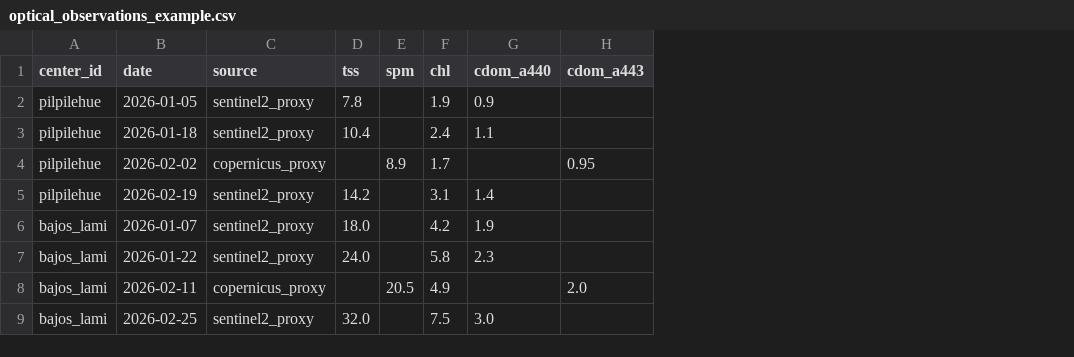
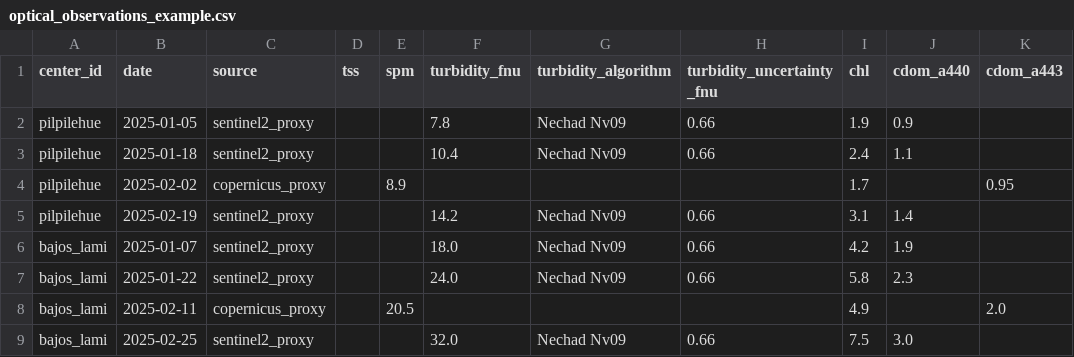
Before and after one commit to mg28evx/light-cage-sim, a CSV file: data/optical_observations_example.csv, drawn as a sheet; only a part is shown; the diff names each change by its address in the sheet, - before the commit and + after, or states it on an @@ line.

Commit message:
Add Sentinel-2 turbidity proxy calibration support

```diff
--- a/data/optical_observations_example.csv
+++ b/data/optical_observations_example.csv
+column F (turbidity_fnu), rows 2-9: 7.8 | 10.4 |  | 14.2 | 18.0 | 24.0 |  | 32.0
+column G (turbidity_algorithm), rows 2-9: Nechad Nv09 | Nechad Nv09 |  | Nechad Nv09 | Nechad Nv09 | Nechad Nv09 |  | Nechad Nv09
+column H (turbidity_uncertainty_fnu), rows 2-9: 0.66 | 0.66 |  | 0.66 | 0.66 | 0.66 |  | 0.66
-B2 (date): 2026-01-05
+B2 (date): 2025-01-05
-D2 (tss): 7.8
+D2 (tss): (empty)
-B3 (date): 2026-01-18
+B3 (date): 2025-01-18
-D3 (tss): 10.4
+D3 (tss): (empty)
-B4 (date): 2026-02-02
+B4 (date): 2025-02-02
-B5 (date): 2026-02-19
+B5 (date): 2025-02-19
-D5 (tss): 14.2
+D5 (tss): (empty)
-B6 (date): 2026-01-07
+B6 (date): 2025-01-07
-D6 (tss): 18.0
+D6 (tss): (empty)
-B7 (date): 2026-01-22
+B7 (date): 2025-01-22
-D7 (tss): 24.0
+D7 (tss): (empty)
-B8 (date): 2026-02-11
+B8 (date): 2025-02-11
-B9 (date): 2026-02-25
+B9 (date): 2025-02-25
-D9 (tss): 32.0
+D9 (tss): (empty)
```
Also changed, not shown: 9 other files.
